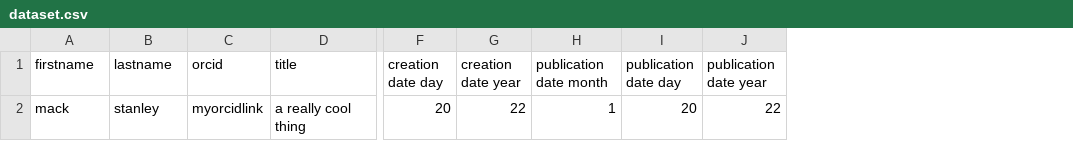
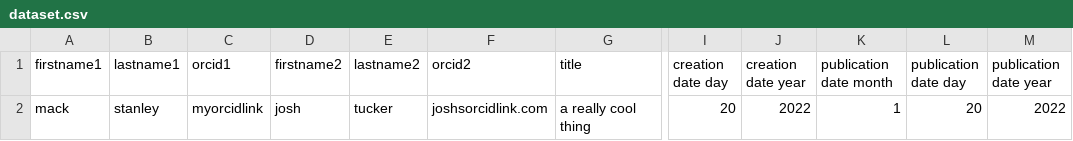
Before and after one commit to mackhack321/csv2doi, a CSV file: src/scripts/sample-data/dataset.csv, drawn as a sheet; only a part is shown, gaps mark what is left out; addresses are those after the commit; the diff names each change by its address in the sheet, - before the commit and + after, or states it on an @@ line.

Commit message:
update sample data

```diff
--- a/src/scripts/sample-data/dataset.csv
+++ b/src/scripts/sample-data/dataset.csv
+column D (firstname2), row 2: josh
+column E (lastname2), row 2: tucker
+column F (orcid2), row 2: joshsorcidlink.com
-A1: firstname
+A1: firstname1
-B1: lastname
+B1: lastname1
-C1: orcid
+C1: orcid1
-J2 (creation date year): 22
+J2 (creation date year): 2022
-M2 (publication date year): 22
+M2 (publication date year): 2022
```
Also changed, not shown: src/scripts/sample-data/dissertation.csv.
